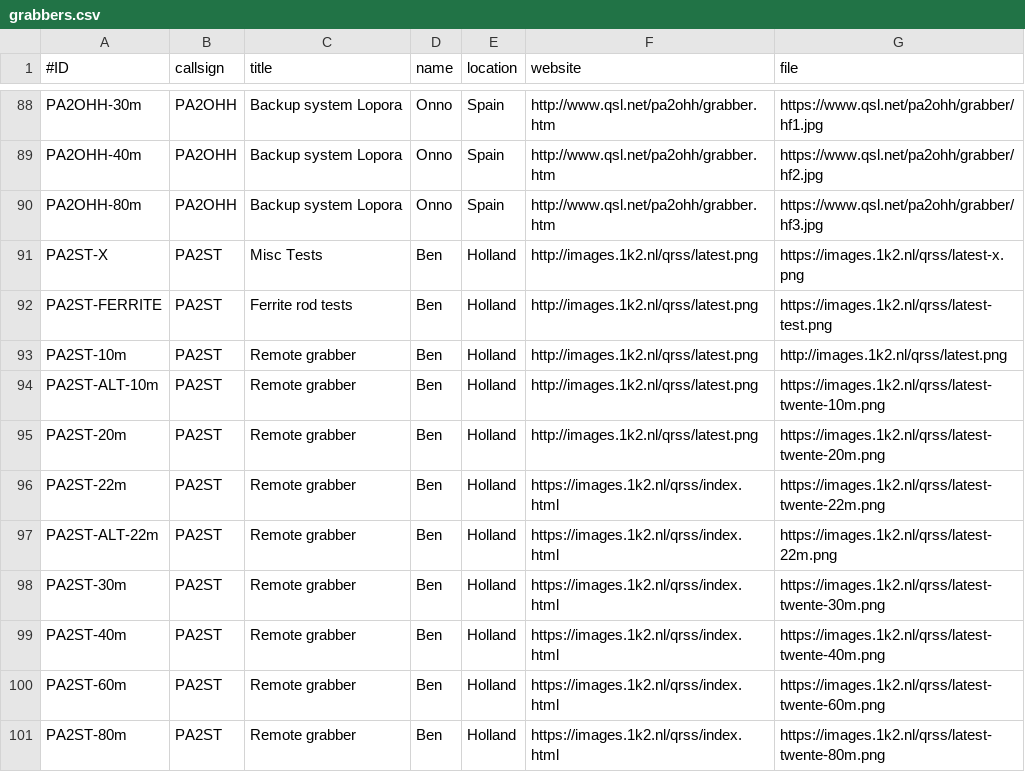
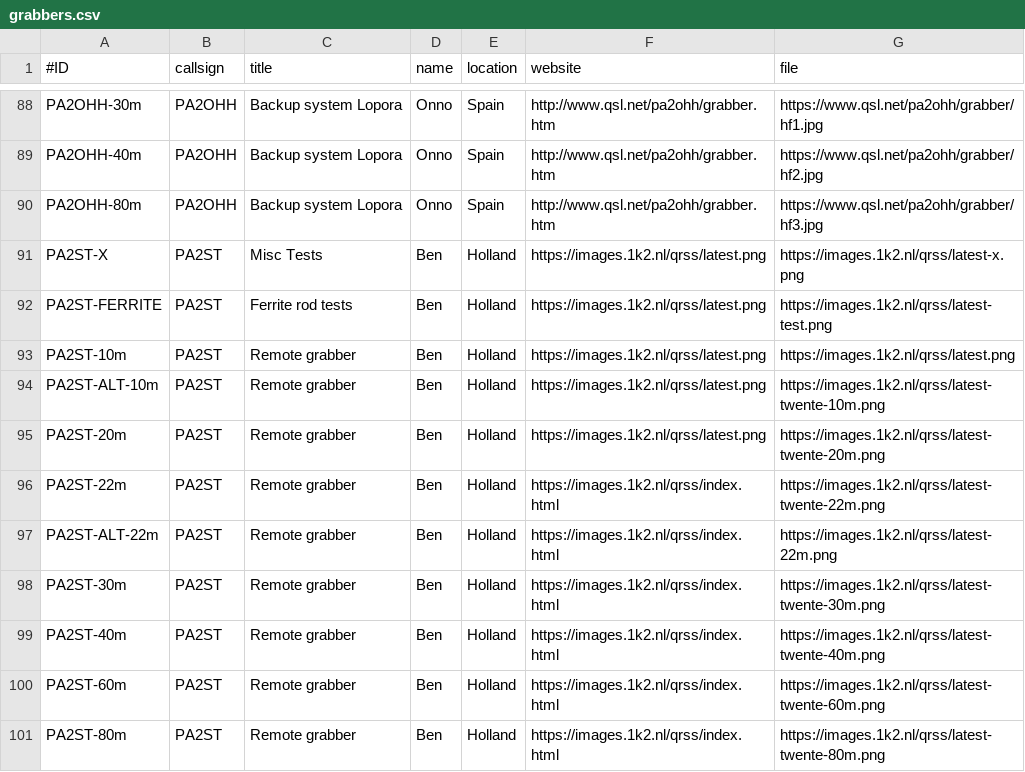
Before and after one commit to syedrizvinet/QRSS-plus-dev, a CSV file: grabbers.csv, drawn as a sheet; only a part is shown, gaps mark what is left out.

Commit message:
Update grabbers.csv
PA2ST,some URL's changed to https at user request.

```diff
--- a/grabbers.csv
+++ b/grabbers.csv
@@ -90,7 +90,7 @@ PA2OHH-40m,PA2OHH,Backup system Lopora,Onno,Spain,http://www.qsl.net/pa2ohh/grab
 PA2OHH-80m,PA2OHH,Backup system Lopora,Onno,Spain,http://www.qsl.net/pa2ohh/grabber.htm,https://www.qsl.net/pa2ohh/grabber/hf3.jpg
-PA2ST-X,PA2ST,Misc Tests,Ben,Holland,http://images.1k2.nl/qrss/latest.png,https://images.1k2.nl/qrss/latest-x.png
-PA2ST-FERRITE,PA2ST,Ferrite rod tests,Ben,Holland,http://images.1k2.nl/qrss/latest.png,https://images.1k2.nl/qrss/latest-test.png
-PA2ST-10m,PA2ST,Remote grabber,Ben,Holland,http://images.1k2.nl/qrss/latest.png,http://images.1k2.nl/qrss/latest.png
-PA2ST-ALT-10m,PA2ST,Remote grabber,Ben,Holland,http://images.1k2.nl/qrss/latest.png,https://images.1k2.nl/qrss/latest-twente-10m.png
-PA2ST-20m,PA2ST,Remote grabber,Ben,Holland,http://images.1k2.nl/qrss/latest.png,https://images.1k2.nl/qrss/latest-twente-20m.png
+PA2ST-X,PA2ST,Misc Tests,Ben,Holland,https://images.1k2.nl/qrss/latest.png,https://images.1k2.nl/qrss/latest-x.png
+PA2ST-FERRITE,PA2ST,Ferrite rod tests,Ben,Holland,https://images.1k2.nl/qrss/latest.png,https://images.1k2.nl/qrss/latest-test.png
+PA2ST-10m,PA2ST,Remote grabber,Ben,Holland,https://images.1k2.nl/qrss/latest.png,https://images.1k2.nl/qrss/latest.png
+PA2ST-ALT-10m,PA2ST,Remote grabber,Ben,Holland,https://images.1k2.nl/qrss/latest.png,https://images.1k2.nl/qrss/latest-twente-10m.png
+PA2ST-20m,PA2ST,Remote grabber,Ben,Holland,https://images.1k2.nl/qrss/latest.png,https://images.1k2.nl/qrss/latest-twente-20m.png
 PA2ST-22m,PA2ST,Remote grabber,Ben,Holland,https://images.1k2.nl/qrss/index.html,https://images.1k2.nl/qrss/latest-twente-22m.png
```
